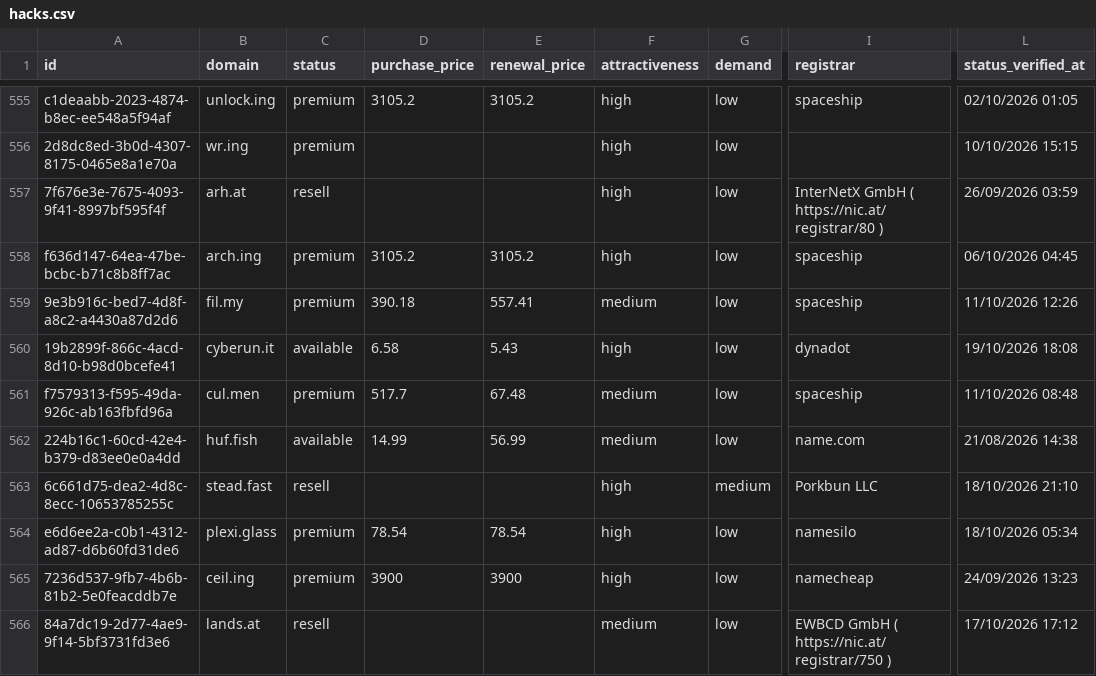
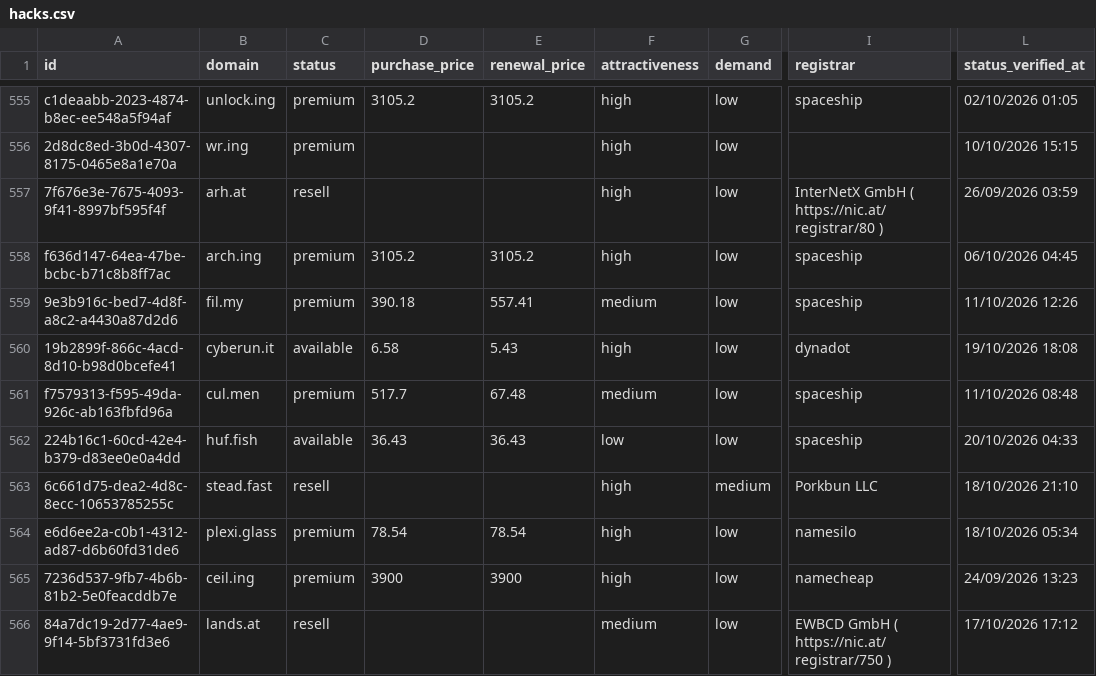
Before and after one commit to UniqueDomains/hacks-oneword-domains, a CSV file: hacks.csv, drawn as a sheet; only a part is shown, gaps mark what is left out; the diff covers the shown part only; the diff names each change by its address in the sheet, - before the commit and + after, or states it on an @@ line.

Commit message:
Domains update

```diff
--- a/hacks.csv
+++ b/hacks.csv
-D562 (purchase_price): 14.99
+D562 (purchase_price): 36.43
-E562 (renewal_price): 56.99
+E562 (renewal_price): 36.43
-F562 (attractiveness): medium
+F562 (attractiveness): low
-I562 (registrar): name.com
+I562 (registrar): spaceship
-L562 (status_verified_at): 21/08/2026 14:38
+L562 (status_verified_at): 20/10/2026 04:33
```
Also changed, not shown: 1 added row, 1 removed row and 13 edited cells elsewhere in this file, 4 other files.
